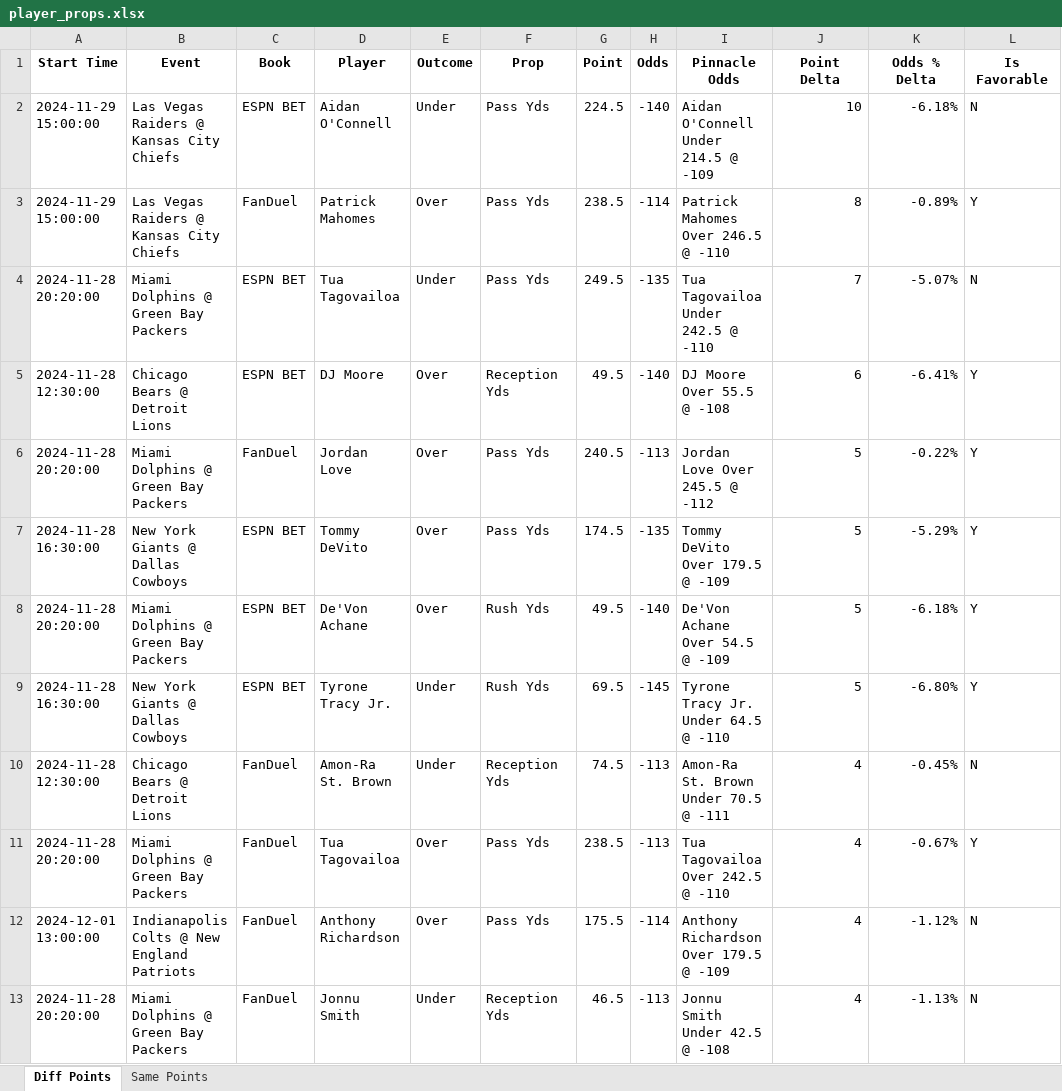
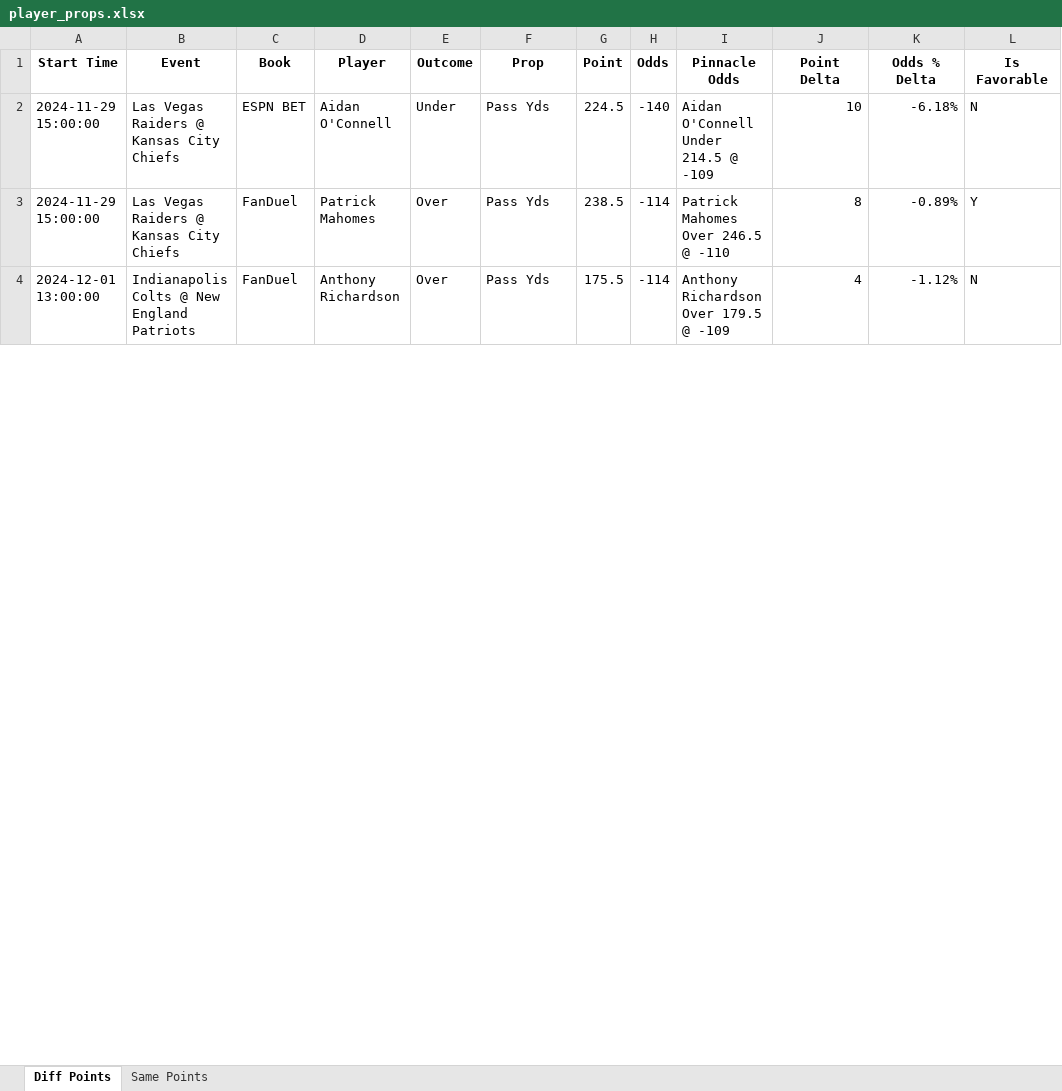
Before and after one commit to rahulShahCode/player-props-scraper, an Excel workbook: player_props.xlsx, sheet Diff Points, drawn as a sheet; only a part is shown; values as stored, in another font and other column widths than the file's, no borders; the diff covers the shown part only; the diff names each change by its address in the sheet, - before the commit and + after, or states it on an @@ line.

```diff
--- a/player_props.xlsx (sheet Diff Points)
+++ b/player_props.xlsx (sheet Diff Points)
-row 4: 2024-11-28 20:20:00 | Miami Dolphins @ Green Bay Packers | ESPN BET | Tua Tagovailoa | Under | Pass Yds | 249.5 | -135 | Tua Tagovailoa Under 242.5 @ -110 | 7 | -5.07% | N
-row 5: 2024-11-28 12:30:00 | Chicago Bears @ Detroit Lions | ESPN BET | DJ Moore | Over | Reception Yds | 49.5 | -140 | DJ Moore Over 55.5 @ -108 | 6 | -6.41% | Y
-row 6: 2024-11-28 20:20:00 | Miami Dolphins @ Green Bay Packers | FanDuel | Jordan Love | Over | Pass Yds | 240.5 | -113 | Jordan Love Over 245.5 @ -112 | 5 | -0.22% | Y
-row 7: 2024-11-28 16:30:00 | New York Giants @ Dallas Cowboys | ESPN BET | Tommy DeVito | Over | Pass Yds | 174.5 | -135 | Tommy DeVito Over 179.5 @ -109 | 5 | -5.29% | Y
-row 8: 2024-11-28 20:20:00 | Miami Dolphins @ Green Bay Packers | ESPN BET | De'Von Achane | Over | Rush Yds | 49.5 | -140 | De'Von Achane Over 54.5 @ -109 | 5 | -6.18% | Y
-row 9: 2024-11-28 16:30:00 | New York Giants @ Dallas Cowboys | ESPN BET | Tyrone Tracy Jr. | Under | Rush Yds | 69.5 | -145 | Tyrone Tracy Jr. Under 64.5 @ -110 | 5 | -6.80% | Y
-row 10: 2024-11-28 12:30:00 | Chicago Bears @ Detroit Lions | FanDuel | Amon-Ra St. Brown | Under | Reception Yds | 74.5 | -113 | Amon-Ra St. Brown Under 70.5 @ -111 | 4 | -0.45% | N
-row 11: 2024-11-28 20:20:00 | Miami Dolphins @ Green Bay Packers | FanDuel | Tua Tagovailoa | Over | Pass Yds | 238.5 | -113 | Tua Tagovailoa Over 242.5 @ -110 | 4 | -0.67% | Y
-row 13: 2024-11-28 20:20:00 | Miami Dolphins @ Green Bay Packers | FanDuel | Jonnu Smith | Under | Reception Yds | 46.5 | -113 | Jonnu Smith Under 42.5 @ -108 | 4 | -1.13% | N
```
Also changed, not shown: 59 removed rows and 4 edited cells elsewhere in this sheet, sheet Same Points, 2 other files.
